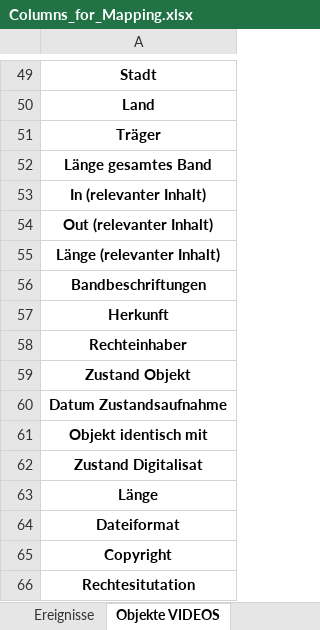
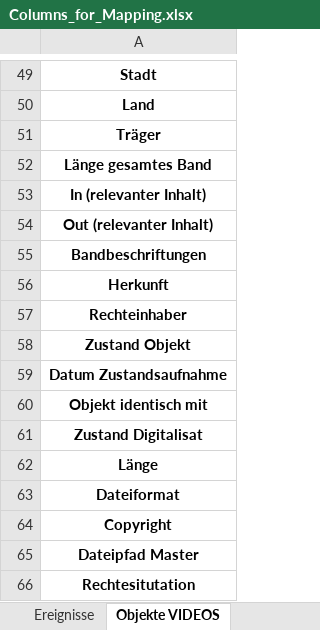
Before and after one commit to tennismann3000/nvtxlsxrdf, an Excel workbook: Columns_for_Mapping.xlsx, sheet Objekte VIDEOS, drawn as a sheet; only a part is shown, gaps mark what is left out; values as stored, in another font and other column widths than the file's, no borders; removed rows and columns are numbered as before the commit, all else as after; the diff names each change by its address in the sheet, - before the commit and + after, or states it on an @@ line.

```diff
--- a/Columns_for_Mapping.xlsx (sheet Objekte VIDEOS)
+++ b/Columns_for_Mapping.xlsx (sheet Objekte VIDEOS)
-row 55: Länge (relevanter Inhalt)
+row 65: Dateipfad Master
```
Also changed, not shown: sheet Produktionen, sheet Objekte BILD, sheet Objekte TEXT, Mapping_Meta_Py.xlsx, 9 other files.
